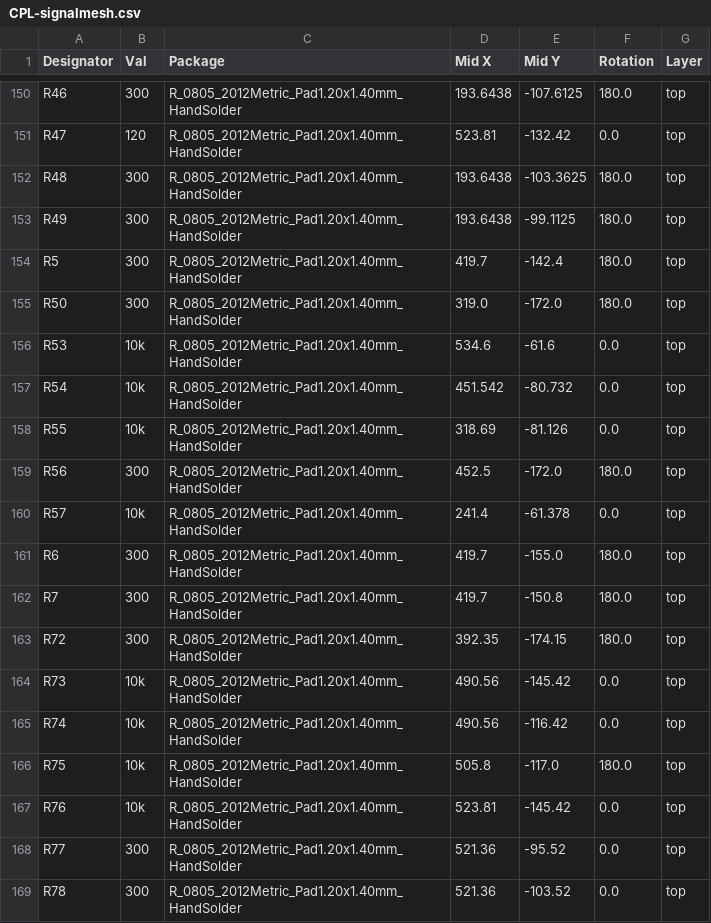
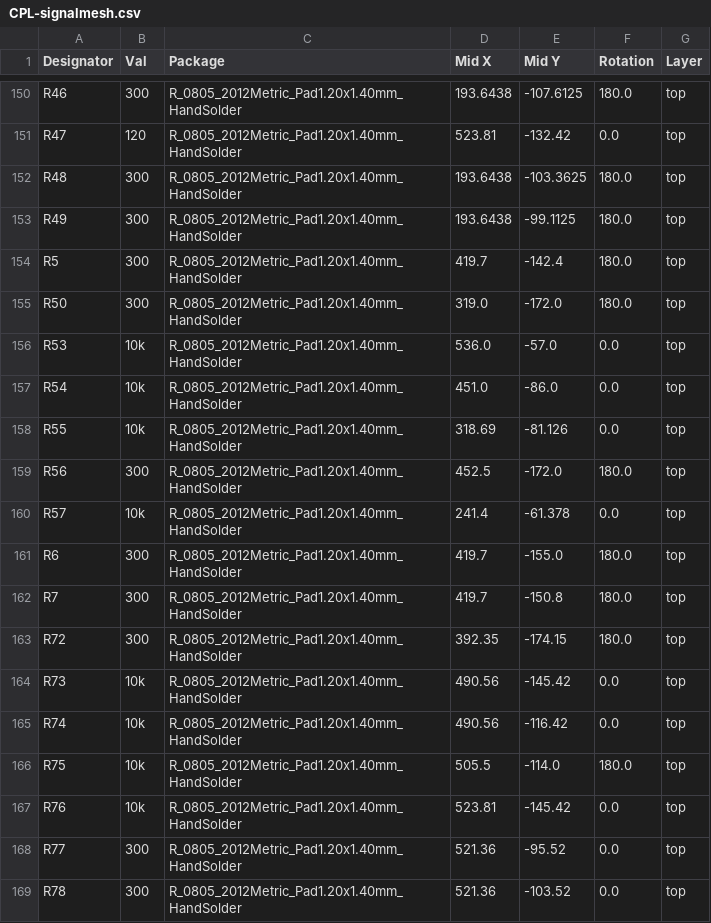
Before and after one commit to akielaries/signalmesh, a CSV file: schematic/v2/jlcpcb/production_files/CPL-signalmesh.csv, drawn as a sheet; only a part is shown, gaps mark what is left out.

Commit message:
attempting v2 spinout with jlcpcb

```diff
--- a/schematic/v2/jlcpcb/production_files/CPL-signalmesh.csv
+++ b/schematic/v2/jlcpcb/production_files/CPL-signalmesh.csv
@@ -155,4 +155,4 @@ R5,300,R_0805_2012Metric_Pad1.20x1.40mm_HandSolder,419.7,-142.4,180.0,top
 R50,300,R_0805_2012Metric_Pad1.20x1.40mm_HandSolder,319.0,-172.0,180.0,top
-R53,10k,R_0805_2012Metric_Pad1.20x1.40mm_HandSolder,534.6,-61.6,0.0,top
-R54,10k,R_0805_2012Metric_Pad1.20x1.40mm_HandSolder,451.542,-80.732,0.0,top
+R53,10k,R_0805_2012Metric_Pad1.20x1.40mm_HandSolder,536.0,-57.0,0.0,top
+R54,10k,R_0805_2012Metric_Pad1.20x1.40mm_HandSolder,451.0,-86.0,0.0,top
 R55,10k,R_0805_2012Metric_Pad1.20x1.40mm_HandSolder,318.69,-81.126,0.0,top
@@ -165,3 +165,3 @@ R73,10k,R_0805_2012Metric_Pad1.20x1.40mm_HandSolder,490.56,-145.42,0.0,top
 R74,10k,R_0805_2012Metric_Pad1.20x1.40mm_HandSolder,490.56,-116.42,0.0,top
-R75,10k,R_0805_2012Metric_Pad1.20x1.40mm_HandSolder,505.8,-117.0,180.0,top
+R75,10k,R_0805_2012Metric_Pad1.20x1.40mm_HandSolder,505.5,-114.0,180.0,top
 R76,10k,R_0805_2012Metric_Pad1.20x1.40mm_HandSolder,523.81,-145.42,0.0,top
```
Also changed, not shown: 36 other files.
